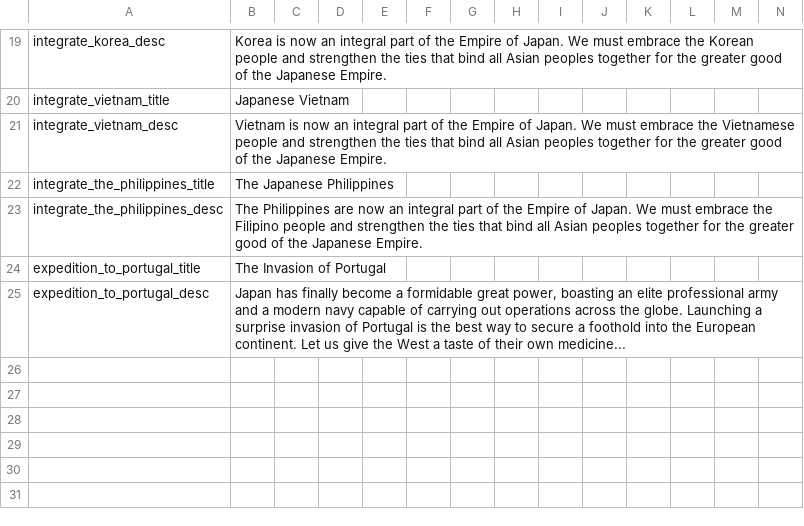
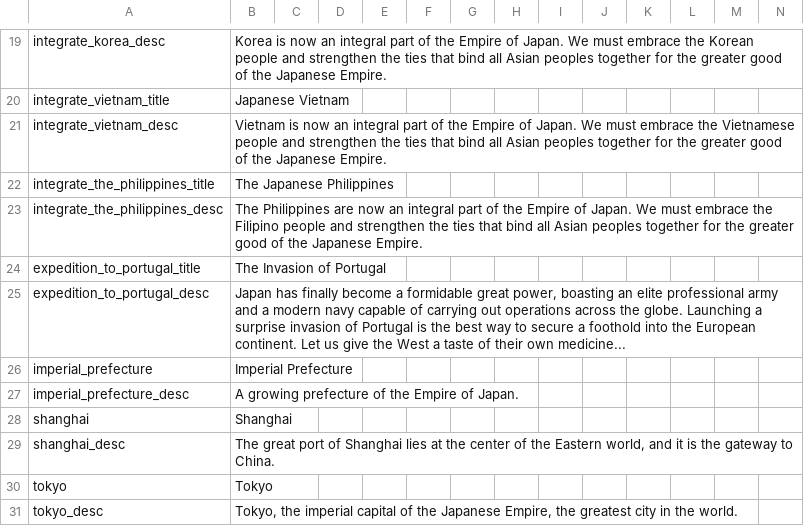
Before and after one commit to chaotea/HPM-Japan, a CSV file: HPM/localisation/10_Japan.csv, drawn as a sheet; only a part is shown, gaps mark what is left out; the diff names each change by its address in the sheet, - before the commit and + after, or states it on an @@ line.

Commit message:
Add modifiers for Shanghai, Tokyo, and Imperial Prefectures

```diff
--- a/HPM/localisation/10_Japan.csv
+++ b/HPM/localisation/10_Japan.csv
+row 26: imperial_prefecture | Imperial Prefecture
+row 27: imperial_prefecture_desc | A growing prefecture of the Empire of Japan.
+row 28: shanghai | Shanghai
+row 29: shanghai_desc | The great port of Shanghai lies at the center of the Eastern world, and it is the gateway to China.
+row 30: tokyo | Tokyo
+row 31: tokyo_desc | Tokyo, the imperial capital of the Japanese Empire, the greatest city in the world.
```
Also changed, not shown: 1 other file.
